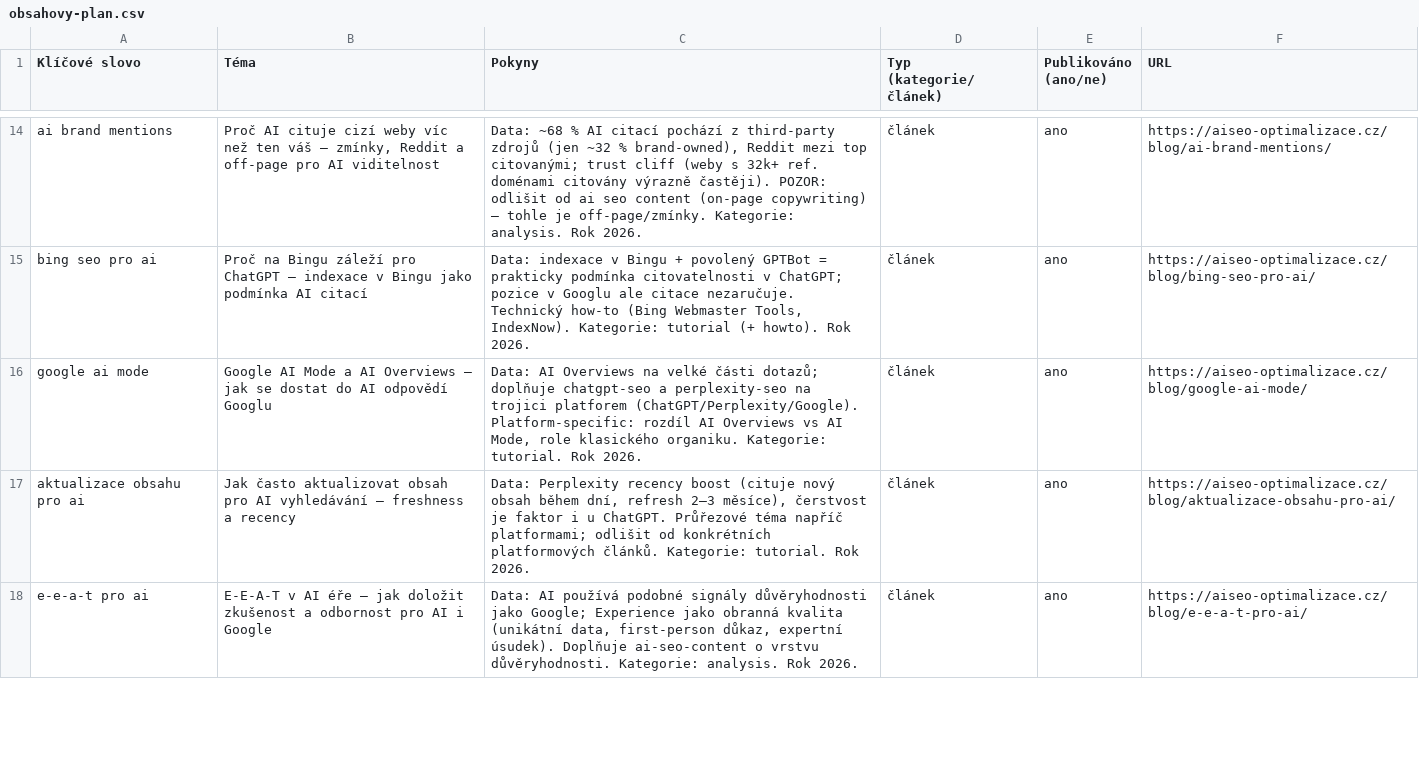
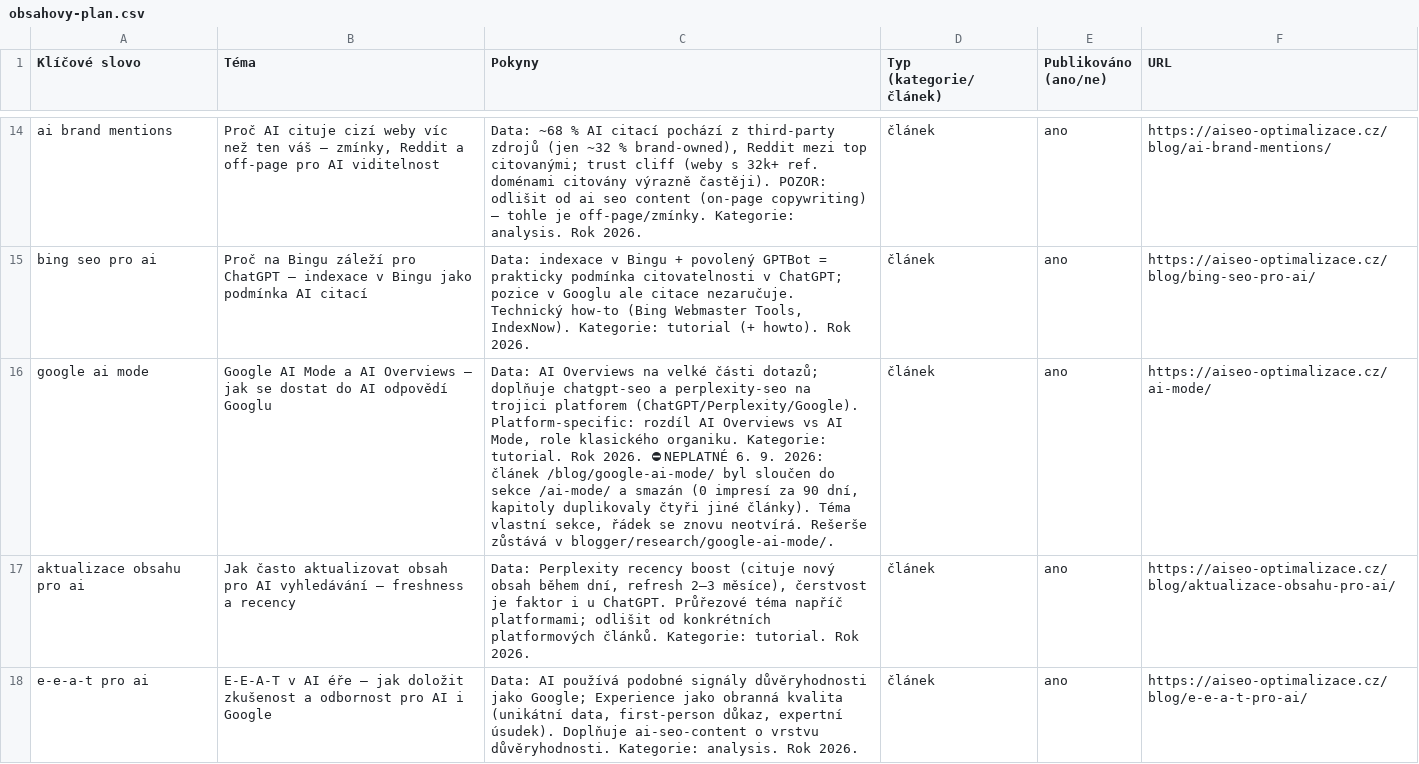
Before and after one commit to ultron-sniperdesign/aiseo-optimalizace, a CSV file: blogger/obsahovy-plan.csv, drawn as a sheet; only a part is shown, gaps mark what is left out; the diff names each change by its address in the sheet, - before the commit and + after, or states it on an @@ line.

```diff
--- a/blogger/obsahovy-plan.csv
+++ b/blogger/obsahovy-plan.csv
-C16 (Pokyny): …Rok 2026.
+C16 (Pokyny): …Rok 2026. ⛔ NEPLATNÉ 6. 9. 2026: článek /blog/google-ai-mode/ byl sloučen do sekce /ai-mode/ a smazán (0 impresí za 90 dní, kapitoly duplikovaly čtyři jiné články). Téma vlastní sekce, řádek se znovu neotvírá. Rešerše zůstává v blogger/research/google-ai-mode/.
-F16 (URL): https://aiseo-optimalizace.cz/blog/google-ai-mode/
+F16 (URL): https://aiseo-optimalizace.cz/ai-mode/
```
Also changed, not shown: 17 other files.
